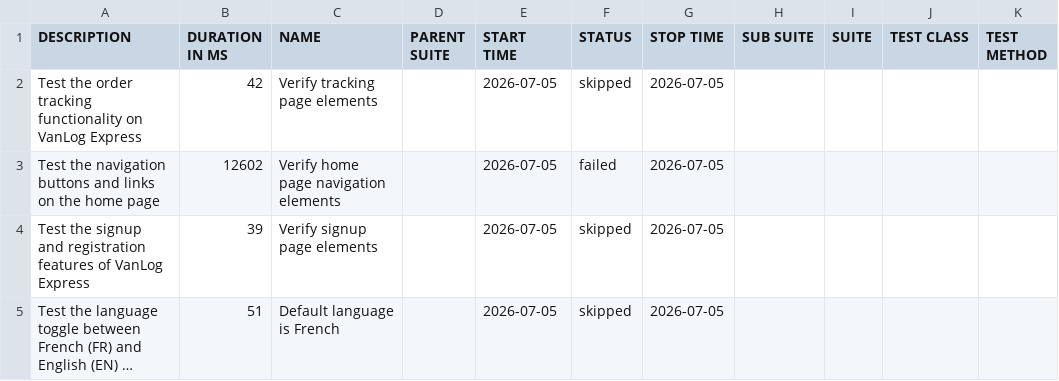
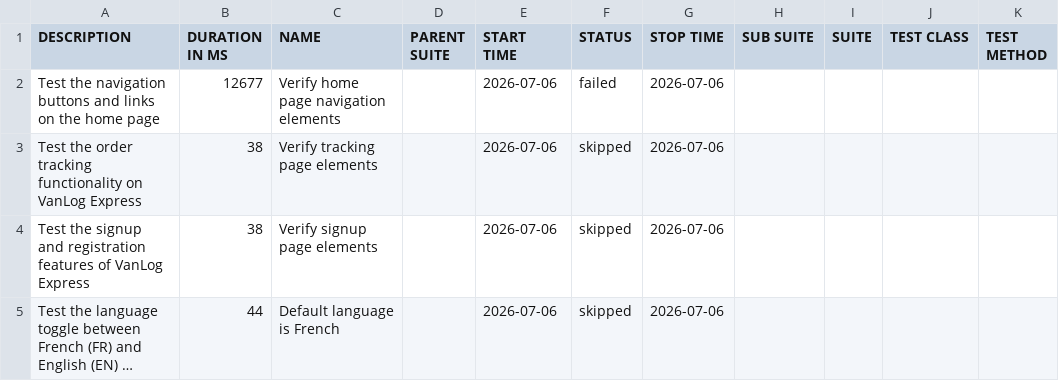
Before and after one commit to Raef211/Automation-vanlog-express, a CSV file: nightly/data/suites.csv, drawn as a sheet; long unchanged cells end in …; removed rows and columns are numbered as before the commit, all else as after; the diff names each change by its address in the sheet, - before the commit and + after, or states it on an @@ line.

```diff
--- a/nightly/data/suites.csv
+++ b/nightly/data/suites.csv
-row 2: Test the order tracking functionality on VanLog Express | 42 | Verify tracking page elements |  | 2026-07-05 | skipped | 2026-07-05
-B2 (DURATION IN MS): 12602
+B2 (DURATION IN MS): 12677
-E2 (START TIME): 2026-07-05
+E2 (START TIME): 2026-07-06
-G2 (STOP TIME): 2026-07-05
+G2 (STOP TIME): 2026-07-06
+row 3: Test the order tracking functionality on VanLog Express | 38 | Verify tracking page elements |  | 2026-07-06 | skipped | 2026-07-06
-B4 (DURATION IN MS): 39
+B4 (DURATION IN MS): 38
-E4:E5 (START TIME): 2026-07-05
+E4:E5 (START TIME): 2026-07-06
-G4:G5 (STOP TIME): 2026-07-05
+G4:G5 (STOP TIME): 2026-07-06
-B5 (DURATION IN MS): 51
+B5 (DURATION IN MS): 44
```
Also changed, not shown: nightly/data/behaviors.csv, 20 other files.
